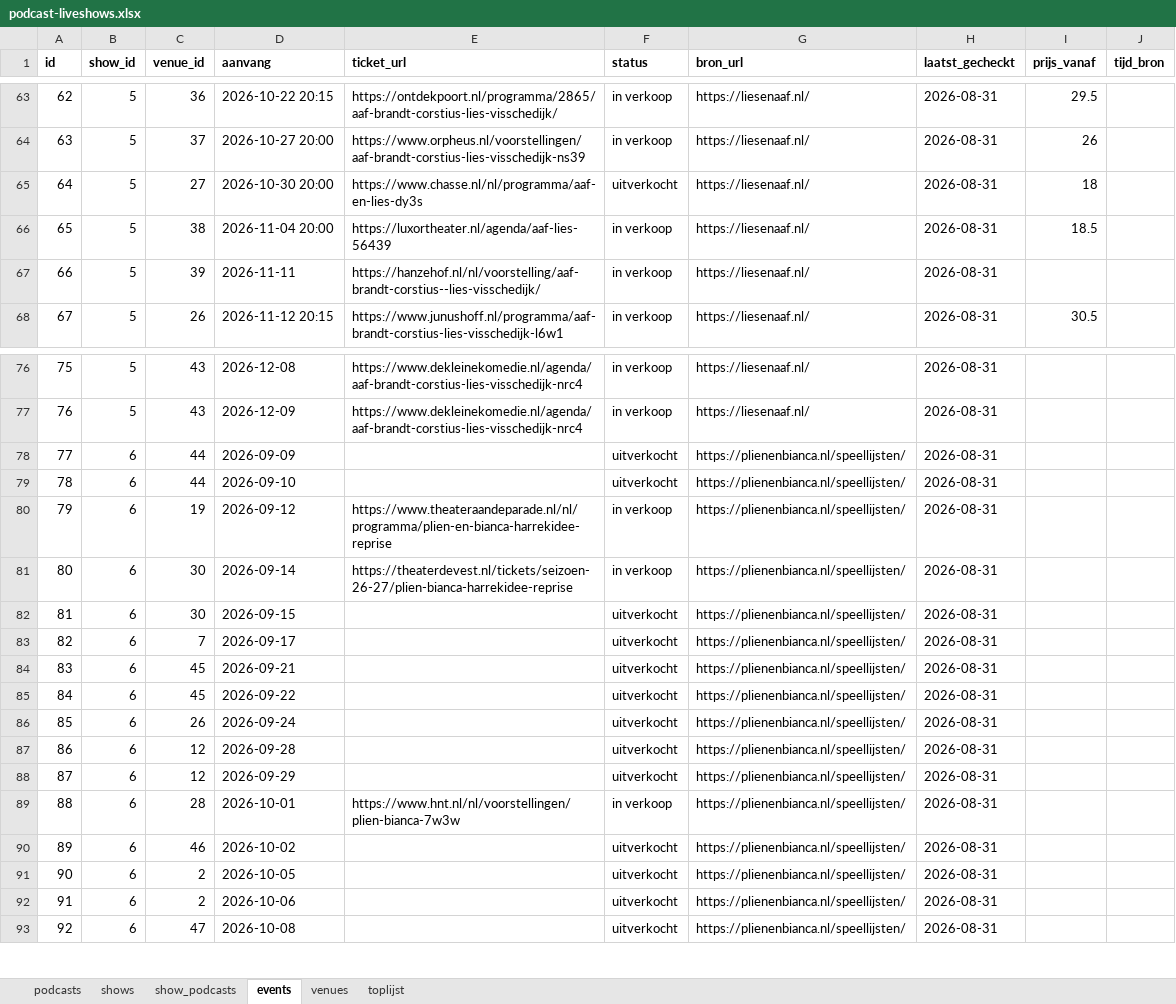
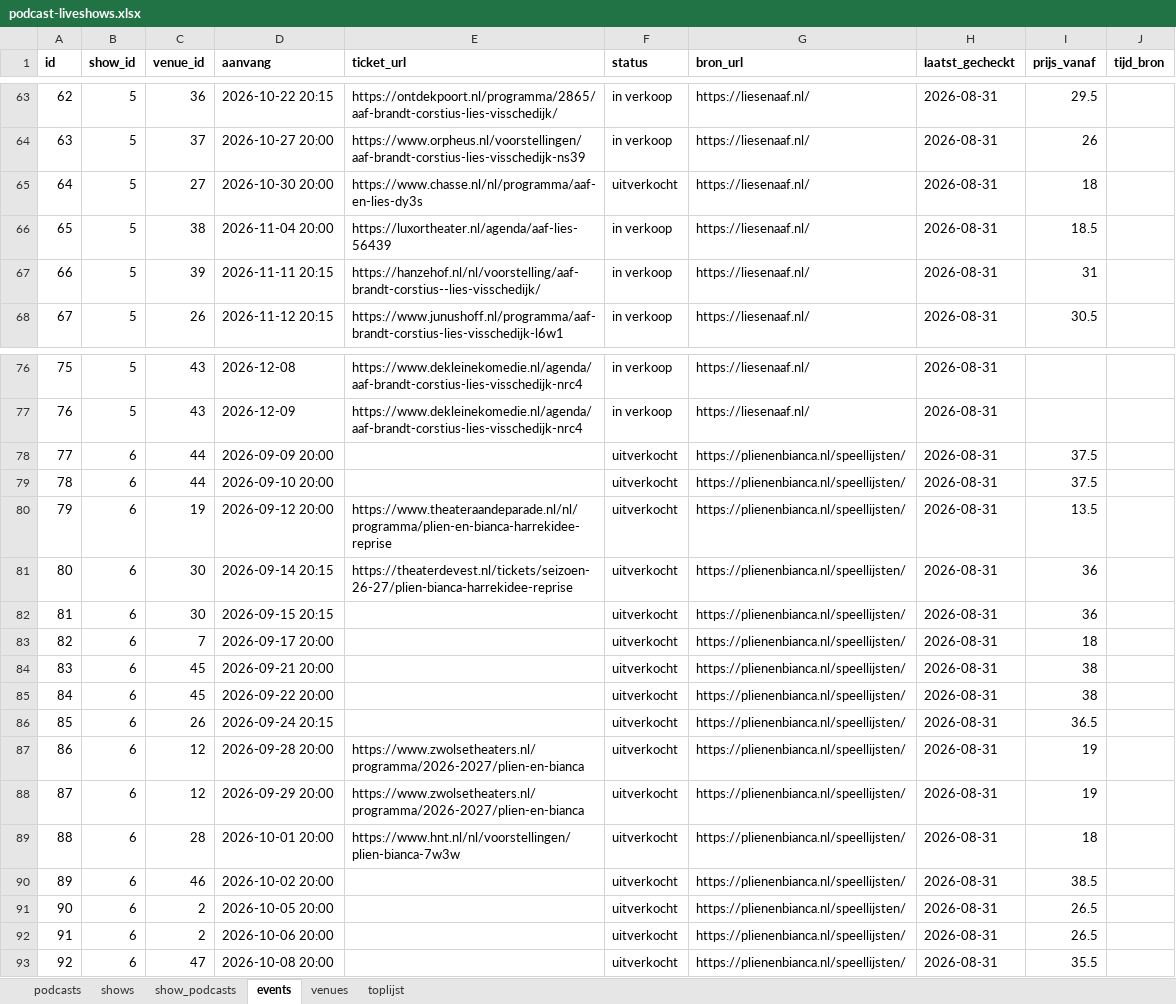
Before and after one commit to minksol-bit/podcast-liveshows, an Excel workbook: data/podcast-liveshows.xlsx, sheet events, drawn as a sheet; only a part is shown, gaps mark what is left out; values as stored, in another font and other column widths than the file's, no borders; the diff covers the shown part only; the diff names each change by its address in the sheet, - before the commit and + after, or states it on an @@ line.

```diff
--- a/data/podcast-liveshows.xlsx (sheet events)
+++ b/data/podcast-liveshows.xlsx (sheet events)
-D67 (aanvang): 2026-11-11
+D67 (aanvang): 2026-11-11 20:15
-I67 (prijs_vanaf): (empty)
+I67 (prijs_vanaf): 31
-D78 (aanvang): 2026-09-09
+D78 (aanvang): 2026-09-09 20:00
-I78:I79 (prijs_vanaf): (empty)
+I78:I79 (prijs_vanaf): 37.5
-D79 (aanvang): 2026-09-10
+D79 (aanvang): 2026-09-10 20:00
-D80 (aanvang): 2026-09-12
+D80 (aanvang): 2026-09-12 20:00
-F80:F81 (status): in verkoop
+F80:F81 (status): uitverkocht
-I80 (prijs_vanaf): (empty)
+I80 (prijs_vanaf): 13.5
-D81 (aanvang): 2026-09-14
+D81 (aanvang): 2026-09-14 20:15
-I81:I82 (prijs_vanaf): (empty)
+I81:I82 (prijs_vanaf): 36
-D82 (aanvang): 2026-09-15
+D82 (aanvang): 2026-09-15 20:15
-D83 (aanvang): 2026-09-17
+D83 (aanvang): 2026-09-17 20:00
-I83 (prijs_vanaf): (empty)
+I83 (prijs_vanaf): 18
-D84 (aanvang): 2026-09-21
+D84 (aanvang): 2026-09-21 20:00
-I84:I85 (prijs_vanaf): (empty)
+I84:I85 (prijs_vanaf): 38
-D85 (aanvang): 2026-09-22
+D85 (aanvang): 2026-09-22 20:00
-D86 (aanvang): 2026-09-24
+D86 (aanvang): 2026-09-24 20:15
-I86 (prijs_vanaf): (empty)
+I86 (prijs_vanaf): 36.5
-D87 (aanvang): 2026-09-28
+D87 (aanvang): 2026-09-28 20:00
-E87:E88 (ticket_url): (empty)
+E87:E88 (ticket_url): https://www.zwolsetheaters.nl/programma/2026-2027/plien-en-bianca
-I87:I88 (prijs_vanaf): (empty)
+I87:I88 (prijs_vanaf): 19
-D88 (aanvang): 2026-09-29
+D88 (aanvang): 2026-09-29 20:00
-D89 (aanvang): 2026-10-01
+D89 (aanvang): 2026-10-01 20:00
-F89 (status): in verkoop
+F89 (status): uitverkocht
-I89 (prijs_vanaf): (empty)
+I89 (prijs_vanaf): 18
-D90 (aanvang): 2026-10-02
+D90 (aanvang): 2026-10-02 20:00
-I90 (prijs_vanaf): (empty)
+I90 (prijs_vanaf): 38.5
-D91 (aanvang): 2026-10-05
+D91 (aanvang): 2026-10-05 20:00
-I91:I92 (prijs_vanaf): (empty)
+I91:I92 (prijs_vanaf): 26.5
-D92 (aanvang): 2026-10-06
+D92 (aanvang): 2026-10-06 20:00
-D93 (aanvang): 2026-10-08
+D93 (aanvang): 2026-10-08 20:00
-I93 (prijs_vanaf): (empty)
+I93 (prijs_vanaf): 35.5
```
Also changed, not shown: 55 edited cells elsewhere in this sheet, 7 other files.
